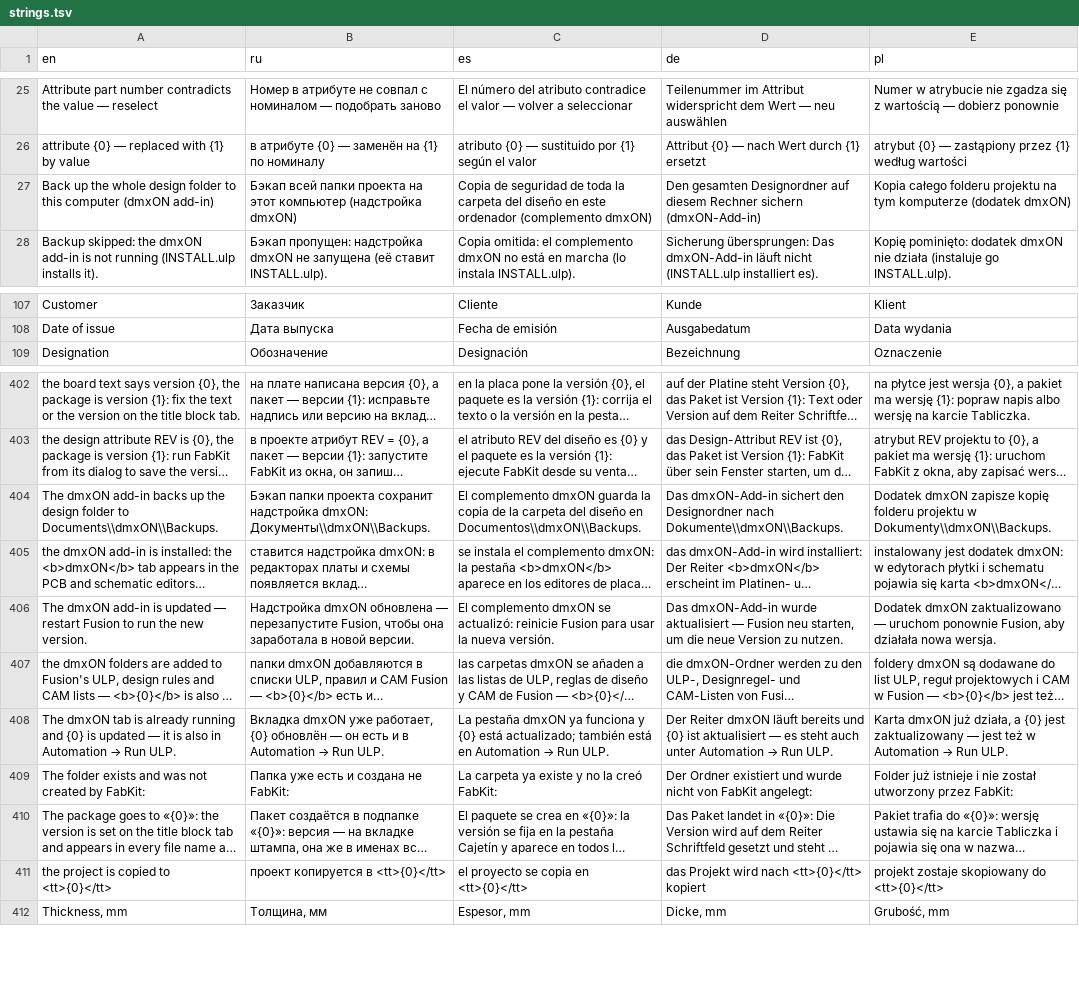
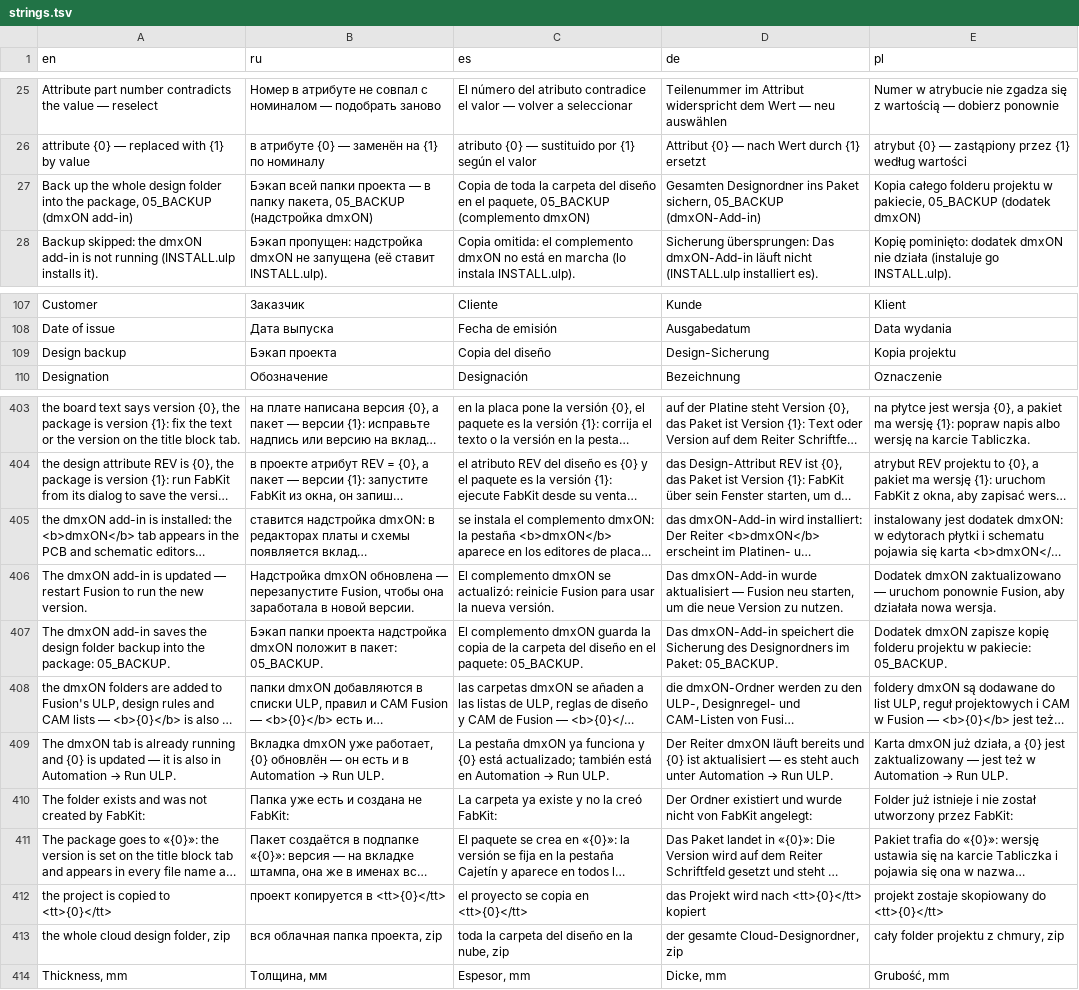
Before and after one commit to AlexSmith2025/dmxON-FabKit, a TSV file: lang/strings.tsv, drawn as a sheet; only a part is shown, gaps mark what is left out; long unchanged cells end in …; removed rows and columns are numbered as before the commit, all else as after; the diff names each change by its address in the sheet, - before the commit and + after, or states it on an @@ line.

Commit message:
dmxON FabKit 2.4.0: design backup goes into the production package
- dmxON add-in 1.2.0: backup requested by FabKit is written to <board>_v<version>_FabKit/05_BACKUP (not Documents/dmxON/Backups); the package is no longer copied into it
- Start page links 05_BACKUP; README and ARCHITECTURE updated

```diff
--- a/lang/strings.tsv
+++ b/lang/strings.tsv
-row 27: Back up the whole design folder to this computer (dmxON add-in) | Бэкап всей папки проекта на этот компьютер (надстройка dmxON) | Copia de seguridad de toda la carpeta del diseño en este ordenador (complemento dmxON) | Den gesamten Designordner auf diesem Rechner sichern (dmxON-Add-in) | Kopia całego folderu projektu na tym komputerze (dodatek dmxON)
+row 27: Back up the whole design folder into the package, 05_BACKUP (dmxON add-in) | Бэкап всей папки проекта — в папку пакета, 05_BACKUP (надстройка dmxON) | Copia de toda la carpeta del diseño en el paquete, 05_BACKUP (complemento dmxON) | Gesamten Designordner ins Paket sichern, 05_BACKUP (dmxON-Add-in) | Kopia całego folderu projektu w pakiecie, 05_BACKUP (dodatek dmxON)
+row 109: Design backup | Бэкап проекта | Copia del diseño | Design-Sicherung | Kopia projektu
-row 404: The dmxON add-in backs up the design folder to Documents\\dmxON\\Backups. | Бэкап папки проекта сохранит надстройка dmxON: Документы\\dmxON\\Backups. | El complemento dmxON guarda la copia de la carpeta del diseño en Documentos\\dmxON\\Backups. | Das dmxON-Add-in sichert den Designordner nach Dokumente\\dmxON\\Backups. | Dodatek dmxON zapisze kopię folderu projektu w Dokumenty\\dmxON\\Backups.
+row 407: The dmxON add-in saves the design folder backup into the package: 05_BACKUP. | Бэкап папки проекта надстройка dmxON положит в пакет: 05_BACKUP. | El complemento dmxON guarda la copia de la carpeta del diseño en el paquete: 05_BACKUP. | Das dmxON-Add-in speichert die Sicherung des Designordners im Paket: 05_BACKUP. | Dodatek dmxON zapisze kopię folderu projektu w pakiecie: 05_BACKUP.
+row 413: the whole cloud design folder, zip | вся облачная папка проекта, zip | toda la carpeta del diseño en la nube, zip | der gesamte Cloud-Designordner, zip | cały folder projektu z chmury, zip
```
Also changed, not shown: 14 other files.
